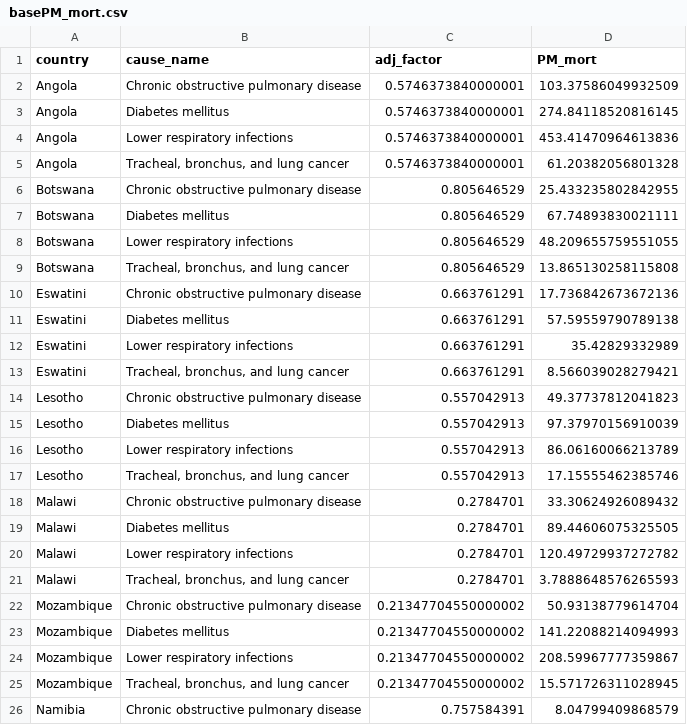
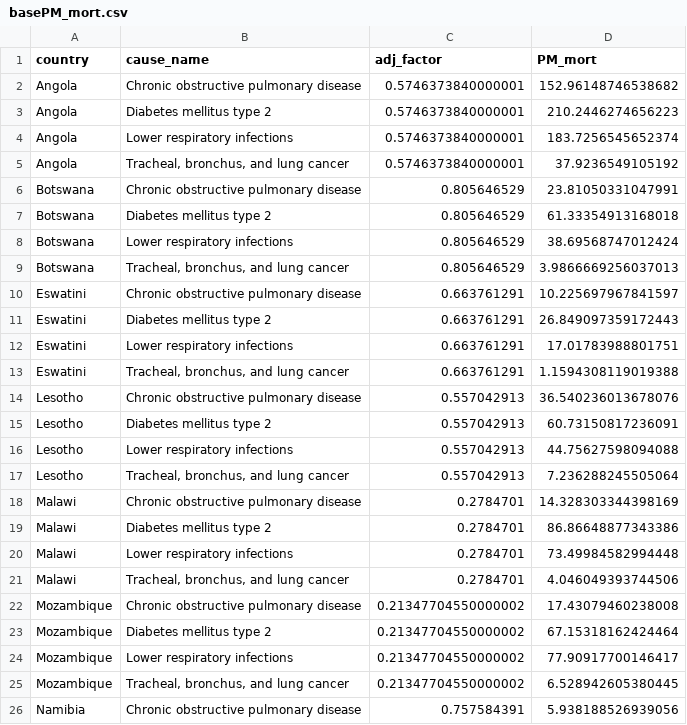
Before and after one commit to medinata/REACH, a CSV file: REACH_SA/GBD_mortality/results/basePM_mort.csv, drawn as a sheet; only a part is shown; the diff covers the shown part only.

Commit message:
Add files via upload

```diff
--- a/REACH_SA/GBD_mortality/results/basePM_mort.csv
+++ b/REACH_SA/GBD_mortality/results/basePM_mort.csv
@@ -1,26 +1,26 @@
 country,cause_name,adj_factor,PM_mort
-Angola,Chronic obstructive pulmonary disease,0.5746373840000001,103.37586049932509
-Angola,Diabetes mellitus,0.5746373840000001,274.84118520816145
-Angola,Lower respiratory infections,0.5746373840000001,453.41470964613836
-Angola,"Tracheal, bronchus, and lung cancer",0.5746373840000001,61.20382056801328
-Botswana,Chronic obstructive pulmonary disease,0.805646529,25.433235802842955
-Botswana,Diabetes mellitus,0.805646529,67.74893830021111
-Botswana,Lower respiratory infections,0.805646529,48.209655759551055
-Botswana,"Tracheal, bronchus, and lung cancer",0.805646529,13.865130258115808
-Eswatini,Chronic obstructive pulmonary disease,0.663761291,17.736842673672136
-Eswatini,Diabetes mellitus,0.663761291,57.59559790789138
-Eswatini,Lower respiratory infections,0.663761291,35.42829332989
-Eswatini,"Tracheal, bronchus, and lung cancer",0.663761291,8.566039028279421
-Lesotho,Chronic obstructive pulmonary disease,0.557042913,49.37737812041823
-Lesotho,Diabetes mellitus,0.557042913,97.37970156910039
-Lesotho,Lower respiratory infections,0.557042913,86.06160066213789
-Lesotho,"Tracheal, bronchus, and lung cancer",0.557042913,17.15555462385746
-Malawi,Chronic obstructive pulmonary disease,0.2784701,33.30624926089432
-Malawi,Diabetes mellitus,0.2784701,89.44606075325505
-Malawi,Lower respiratory infections,0.2784701,120.49729937272782
-Malawi,"Tracheal, bronchus, and lung cancer",0.2784701,3.7888648576265593
-Mozambique,Chronic obstructive pulmonary disease,0.21347704550000002,50.93138779614704
-Mozambique,Diabetes mellitus,0.21347704550000002,141.22088214094993
-Mozambique,Lower respiratory infections,0.21347704550000002,208.59967777359867
-Mozambique,"Tracheal, bronchus, and lung cancer",0.21347704550000002,15.571726311028945
-Namibia,Chronic obstructive pulmonary disease,0.757584391,8.04799409868579
+Angola,Chronic obstructive pulmonary disease,0.5746373840000001,152.96148746538682
+Angola,Diabetes mellitus type 2,0.5746373840000001,210.2446274656223
+Angola,Lower respiratory infections,0.5746373840000001,183.7256545652374
+Angola,"Tracheal, bronchus, and lung cancer",0.5746373840000001,37.9236549105192
+Botswana,Chronic obstructive pulmonary disease,0.805646529,23.81050331047991
+Botswana,Diabetes mellitus type 2,0.805646529,61.33354913168018
+Botswana,Lower respiratory infections,0.805646529,38.69568747012424
+Botswana,"Tracheal, bronchus, and lung cancer",0.805646529,3.9866669256037013
+Eswatini,Chronic obstructive pulmonary disease,0.663761291,10.225697967841597
+Eswatini,Diabetes mellitus type 2,0.663761291,26.849097359172443
+Eswatini,Lower respiratory infections,0.663761291,17.01783988801751
+Eswatini,"Tracheal, bronchus, and lung cancer",0.663761291,1.1594308119019388
+Lesotho,Chronic obstructive pulmonary disease,0.557042913,36.540236013678076
+Lesotho,Diabetes mellitus type 2,0.557042913,60.73150817236091
+Lesotho,Lower respiratory infections,0.557042913,44.75627598094088
+Lesotho,"Tracheal, bronchus, and lung cancer",0.557042913,7.236288245505064
+Malawi,Chronic obstructive pulmonary disease,0.2784701,14.328303344398169
+Malawi,Diabetes mellitus type 2,0.2784701,86.86648877343386
+Malawi,Lower respiratory infections,0.2784701,73.49984582994448
+Malawi,"Tracheal, bronchus, and lung cancer",0.2784701,4.046049393744506
+Mozambique,Chronic obstructive pulmonary disease,0.21347704550000002,17.43079460238008
+Mozambique,Diabetes mellitus type 2,0.21347704550000002,67.15318162424464
+Mozambique,Lower respiratory infections,0.21347704550000002,77.90917700146417
+Mozambique,"Tracheal, bronchus, and lung cancer",0.21347704550000002,6.528942605380445
+Namibia,Chronic obstructive pulmonary disease,0.757584391,5.938188526939056
```
Also changed, not shown: 39 edited cells elsewhere in this file.
